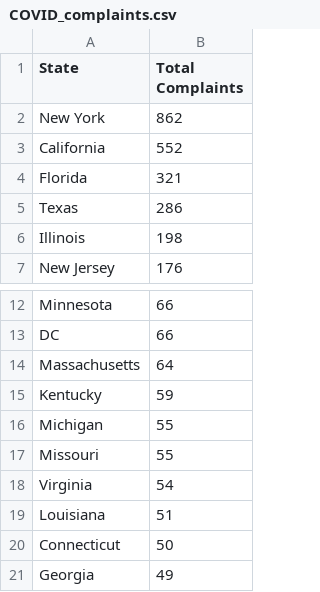
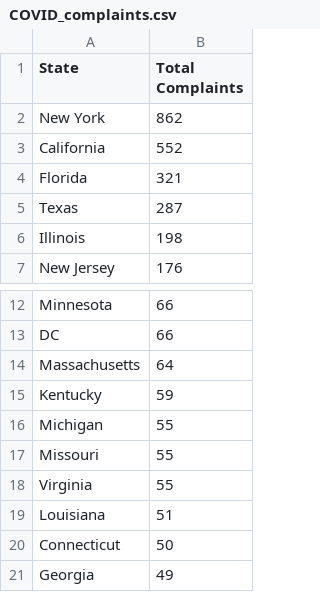
Before and after one commit to kpananjady/my-portfolio2, a CSV file: src/data/COVID_complaints.csv, drawn as a sheet; only a part is shown, gaps mark what is left out.

```diff
--- a/src/data/COVID_complaints.csv
+++ b/src/data/COVID_complaints.csv
@@ -4,3 +4,3 @@ California,552
 Florida,321
-Texas,286
+Texas,287
 Illinois,198
@@ -17,3 +17,3 @@ Michigan,55
 Missouri,55
-Virginia,54
+Virginia,55
 Louisiana,51
```
Also changed, not shown: 42 other files.
